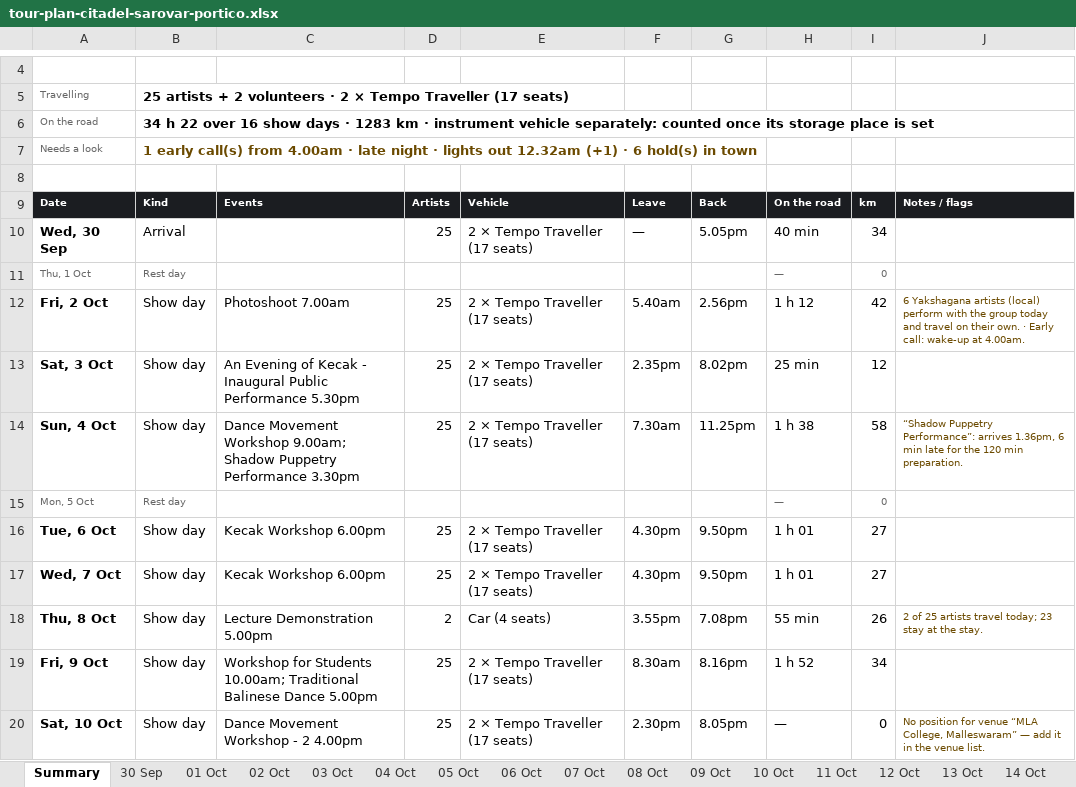
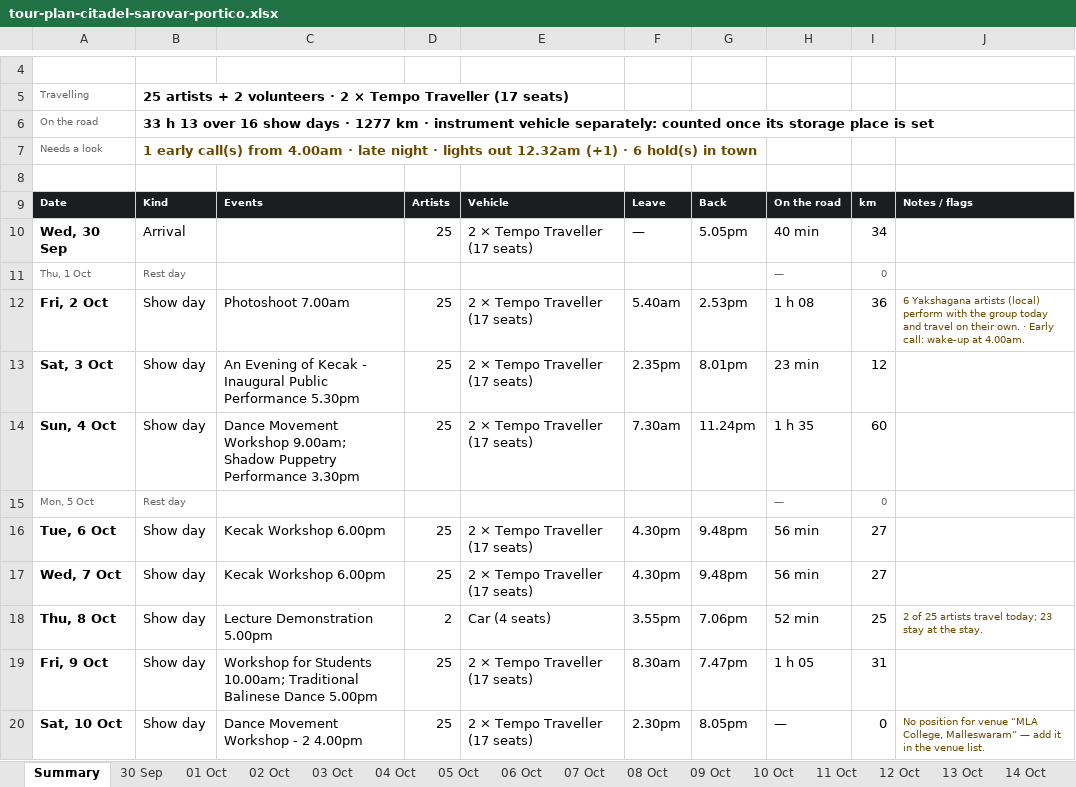
Before and after one commit to p-cult/bali-in-blr, an Excel workbook: plan/tour-plan-citadel-sarovar-portico.xlsx, sheet Summary, drawn as a sheet; only a part is shown, gaps mark what is left out; values as stored, in another font and other column widths than the file's, no borders; the diff names each change by its address in the sheet, - before the commit and + after, or states it on an @@ line.

```diff
--- a/plan/tour-plan-citadel-sarovar-portico.xlsx (sheet Summary)
+++ b/plan/tour-plan-citadel-sarovar-portico.xlsx (sheet Summary)
-B6: 34 h 22 over 16 show days · 1283 km ·…
+B6: 33 h 13 over 16 show days · 1277 km ·…
-G12: 2.56pm
+G12: 2.53pm
-H12: 1 h 12
+H12: 1 h 08
-I12: 42
+I12: 36
-G13: 8.02pm
+G13: 8.01pm
-H13: 25 min
+H13: 23 min
-G14: 11.25pm
+G14: 11.24pm
-H14: 1 h 38
+H14: 1 h 35
-I14: 58
+I14: 60
-J14: “Shadow Puppetry Performance”: arrives 1.36pm, 6 min late for the 120 min preparation.
+J14: (empty)
-G16:G17: 9.50pm
+G16:G17: 9.48pm
-H16:H17: 1 h 01
+H16:H17: 56 min
-G18: 7.08pm
+G18: 7.06pm
-H18: 55 min
+H18: 52 min
-I18: 26
+I18: 25
-G19: 8.16pm
+G19: 7.47pm
-H19: 1 h 52
+H19: 1 h 05
-I19: 34
+I19: 31
```
Also changed, not shown: sheet 09 Oct, sheet 03 Oct, sheet 06 Oct, sheet 07 Oct, sheet 04 Oct, sheet 08 Oct, 2 more sheets, plan/tour-plan-20th-mile-routine.xlsx, plan/tour-plan-20th-mile.xlsx, 12 other files.
